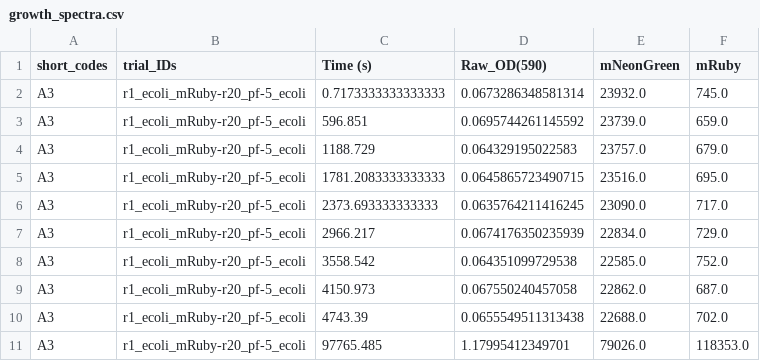
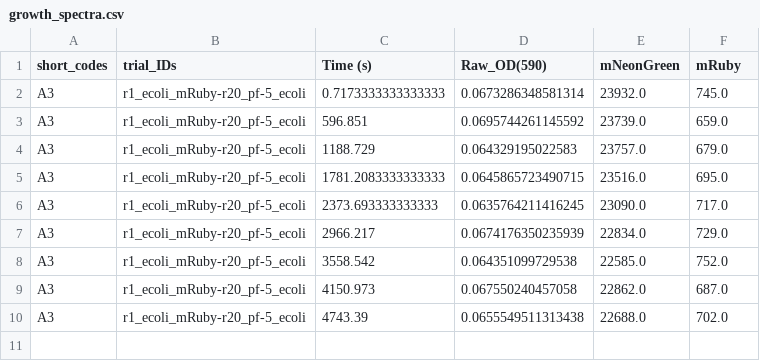
Before and after one commit to ModelSEED/ProjectNotebooks, a CSV file: CommunityModeling/CommFitting/data/standardized_data/29-04-22/growth_spectra.csv, drawn as a sheet.

Commit message:
generalized core correction of carbon constraints ; ignore_timesteps development ; new data

```diff
--- a/CommunityModeling/CommFitting/data/standardized_data/29-04-22/growth_spectra.csv
+++ b/CommunityModeling/CommFitting/data/standardized_data/29-04-22/growth_spectra.csv
@@ -10,2 +10 @@ A3,r1_ecoli_mRuby-r20_pf-5_ecoli,4150.973,0.067550240457058,22862.0,687.0
 A3,r1_ecoli_mRuby-r20_pf-5_ecoli,4743.39,0.0655549511313438,22688.0,702.0
-A3,r1_ecoli_mRuby-r20_pf-5_ecoli,97765.485,1.17995412349701,79026.0,118353.0
```
Also changed, not shown: CommunityModeling/CommFitting/data/standardized_data/29-04-22/fluxes.csv, 7 other files.
